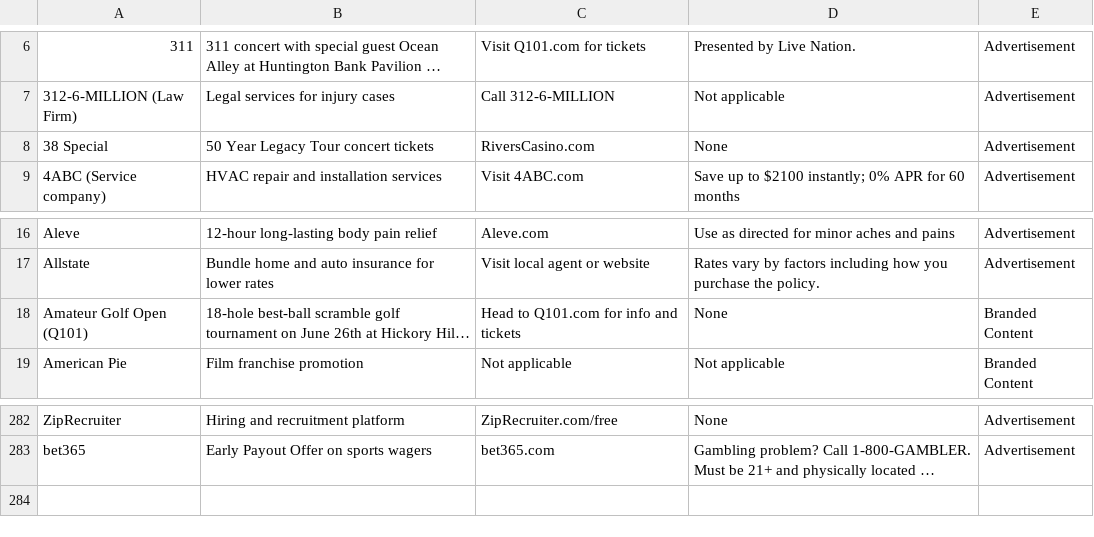
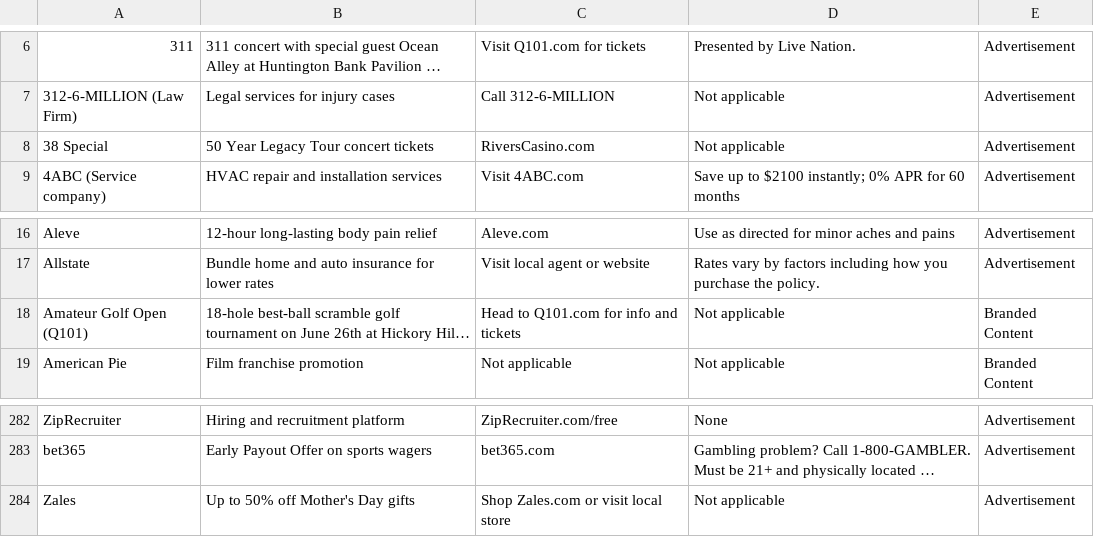
Before and after one commit to MATR-Technologies/ReplayAdsViewer, a CSV file: data.csv, drawn as a sheet; only a part is shown, gaps mark what is left out; long unchanged cells end in …; the diff names each change by its address in the sheet, - before the commit and + after, or states it on an @@ line.

Commit message:
Auto-update CSV data

```diff
--- a/data.csv
+++ b/data.csv
-D8: None
+D8: Not applicable
-D18: None
+D18: Not applicable
+row 284: Zales | Up to 50% off Mother's Day gifts | Shop Zales.com or visit local store | Not applicable | Advertisement
```
